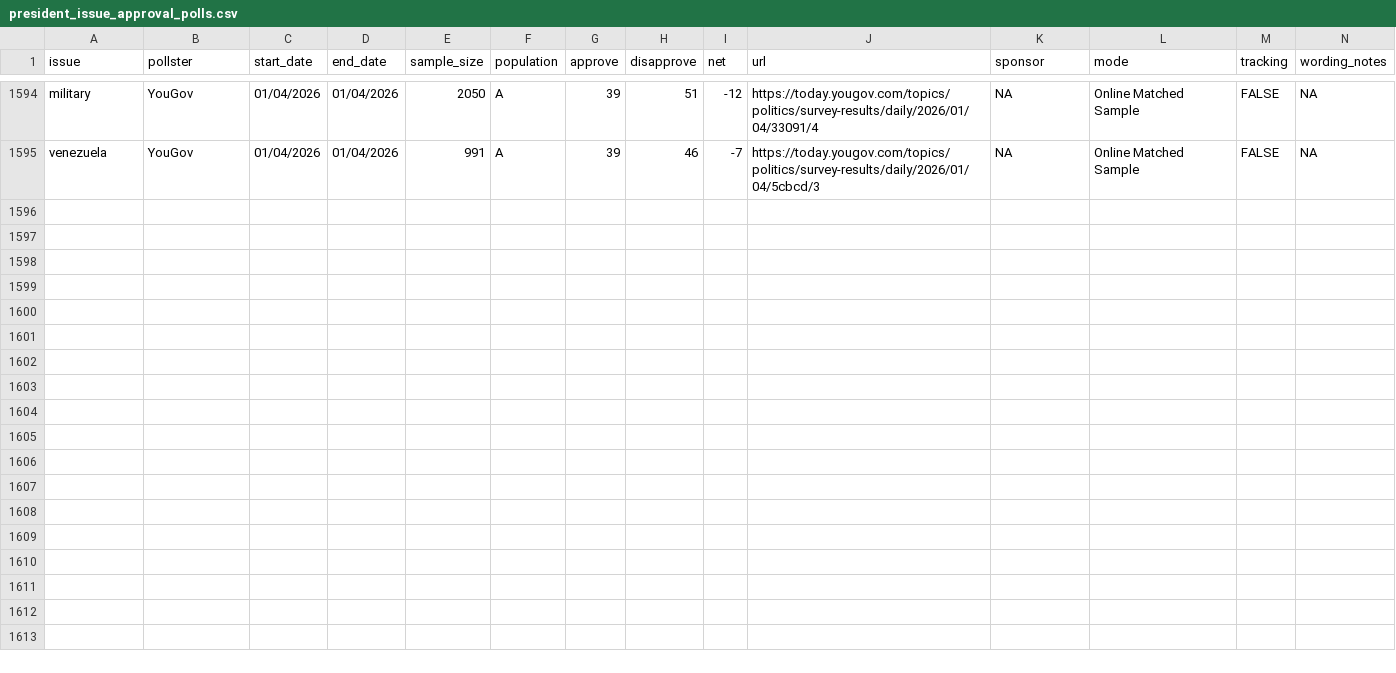
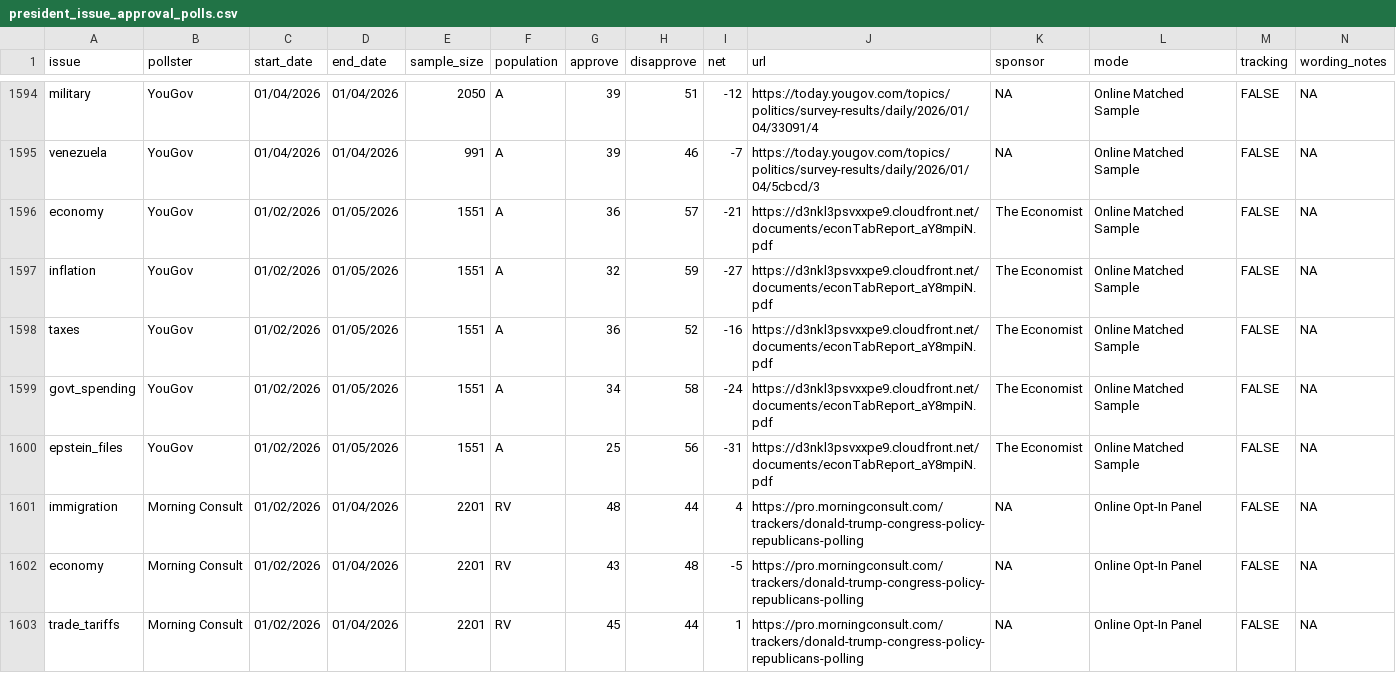
Before and after one commit to Hackquantumcpp/snoutcounter-backend, a CSV file: data/president_issue_approval_polls.csv, drawn as a sheet; only a part is shown, gaps mark what is left out; rows hold the shown columns only; the diff names each change by its address in the sheet, - before the commit and + after, or states it on an @@ line.

```diff
--- a/data/president_issue_approval_polls.csv
+++ b/data/president_issue_approval_polls.csv
+row 1596: economy | YouGov | 01/02/2026 | 01/05/2026 | 1551 | A | 36 | 57 | -21 | https://d3nkl3psvxxpe9.cloudfront.net/documents/econTabReport_aY8mpiN.pdf | The Economist | Online Matched Sample | FALSE | NA
+row 1597: inflation | YouGov | 01/02/2026 | 01/05/2026 | 1551 | A | 32 | 59 | -27 | https://d3nkl3psvxxpe9.cloudfront.net/documents/econTabReport_aY8mpiN.pdf | The Economist | Online Matched Sample | FALSE | NA
+row 1598: taxes | YouGov | 01/02/2026 | 01/05/2026 | 1551 | A | 36 | 52 | -16 | https://d3nkl3psvxxpe9.cloudfront.net/documents/econTabReport_aY8mpiN.pdf | The Economist | Online Matched Sample | FALSE | NA
+row 1599: govt_spending | YouGov | 01/02/2026 | 01/05/2026 | 1551 | A | 34 | 58 | -24 | https://d3nkl3psvxxpe9.cloudfront.net/documents/econTabReport_aY8mpiN.pdf | The Economist | Online Matched Sample | FALSE | NA
+row 1600: epstein_files | YouGov | 01/02/2026 | 01/05/2026 | 1551 | A | 25 | 56 | -31 | https://d3nkl3psvxxpe9.cloudfront.net/documents/econTabReport_aY8mpiN.pdf | The Economist | Online Matched Sample | FALSE | NA
+row 1601: immigration | Morning Consult | 01/02/2026 | 01/04/2026 | 2201 | RV | 48 | 44 | 4 | https://pro.morningconsult.com/trackers/donald-trump-congress-policy-republicans-polling | NA | Online Opt-In Panel | FALSE | NA
+row 1602: economy | Morning Consult | 01/02/2026 | 01/04/2026 | 2201 | RV | 43 | 48 | -5 | https://pro.morningconsult.com/trackers/donald-trump-congress-policy-republicans-polling | NA | Online Opt-In Panel | FALSE | NA
+row 1603: trade_tariffs | Morning Consult | 01/02/2026 | 01/04/2026 | 2201 | RV | 45 | 44 | 1 | https://pro.morningconsult.com/trackers/donald-trump-congress-policy-republicans-polling | NA | Online Opt-In Panel | FALSE | NA
```
Also changed, not shown: averages/presidential_RV_approval.csv, averages/presidential_gen_approval.csv, 5 other files.
